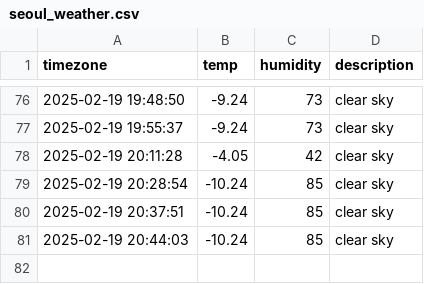
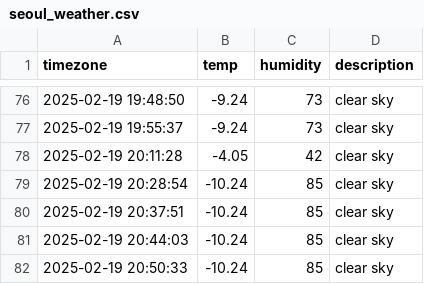
Before and after one commit to Heeju99/seoul_weather, a CSV file: seoul_weather.csv, drawn as a sheet; only a part is shown, gaps mark what is left out.

```diff
--- a/seoul_weather.csv
+++ b/seoul_weather.csv
@@ -81 +81,2 @@ timezone,temp,humidity,description
 2025-02-19 20:44:03,-10.24,85,clear sky
+2025-02-19 20:50:33,-10.24,85,clear sky
```
